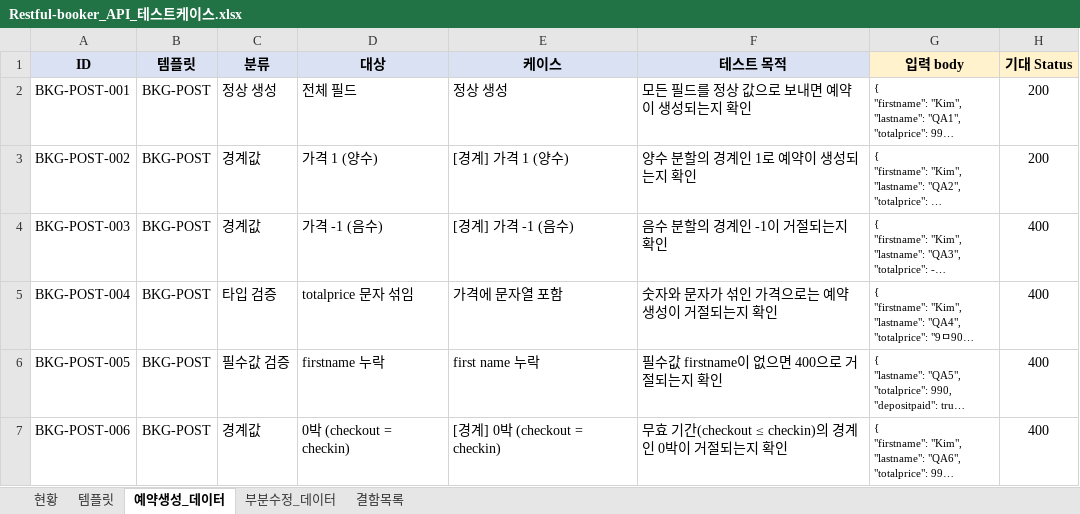
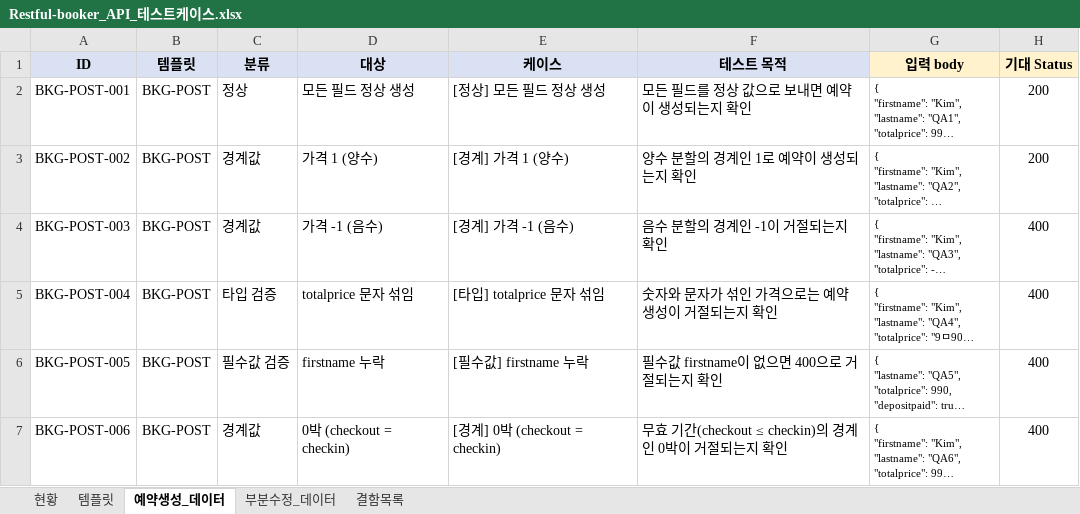
Before and after one commit to IWlastnameisKim/api-test-restful-booker, an Excel workbook: docs/Restful-booker_API_테스트케이스.xlsx, sheet 예약생성_데이터, drawn as a sheet; only a part is shown; long unchanged cells end in …; values as stored, in another font and other column widths than the file's, no borders; charts and pictures and conditional formats not drawn; the diff covers the shown part only; the diff names each change by its address in the sheet, - before the commit and + after, or states it on an @@ line.

```diff
--- a/docs/Restful-booker_API_테스트케이스.xlsx (sheet 예약생성_데이터)
+++ b/docs/Restful-booker_API_테스트케이스.xlsx (sheet 예약생성_데이터)
-C2 (분류): 정상 생성
+C2 (분류): 정상
-D2 (대상): 전체 필드
+D2 (대상): 모든 필드 정상 생성
-E2 (케이스): 정상 생성
+E2 (케이스): [정상] 모든 필드 정상 생성
-E5 (케이스): 가격에 문자열 포함
+E5 (케이스): [타입] totalprice 문자 섞임
-E6 (케이스): first name 누락
+E6 (케이스): [필수값] firstname 누락
```
Also changed, not shown: 2 added rows and 3 edited cells elsewhere in this sheet, sheet 현황, sheet 부분수정_데이터, sheet 결함목록, sheet 템플릿, charts or pictures, 8 other files.
